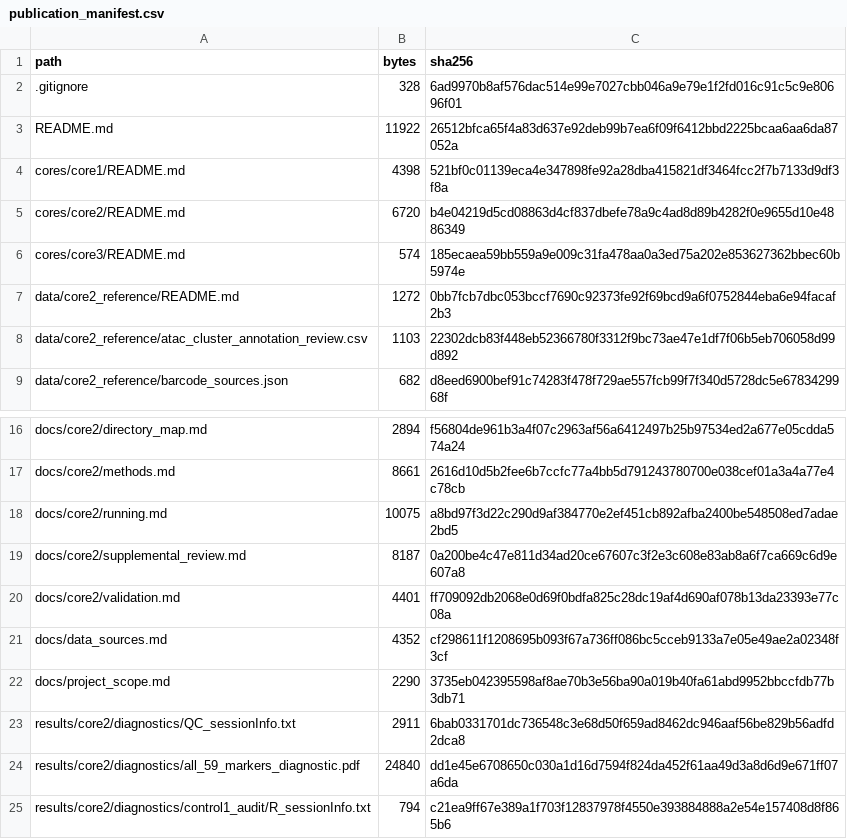
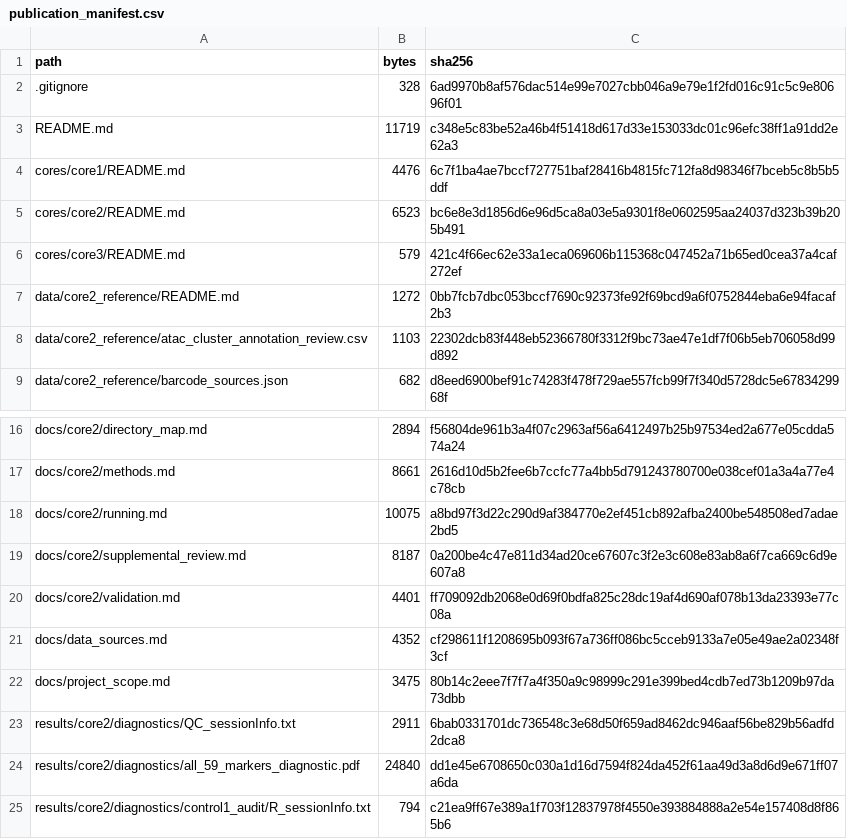
Before and after one commit to YuntongMeng/arabidopsis-root-multiome, a CSV file: results/core2/diagnostics/publication_manifest.csv, drawn as a sheet; only a part is shown, gaps mark what is left out.

```diff
--- a/results/core2/diagnostics/publication_manifest.csv
+++ b/results/core2/diagnostics/publication_manifest.csv
@@ -2,6 +2,6 @@ path,bytes,sha256
 .gitignore,328,6ad9970b8af576dac514e99e7027cbb046a9e79e1f2fd016c91c5c9e80696f01
-README.md,11922,26512bfca65f4a83d637e92deb99b7ea6f09f6412bbd2225bcaa6aa6da87052a
-cores/core1/README.md,4398,521bf0c01139eca4e347898fe92a28dba415821df3464fcc2f7b7133d9df3f8a
-cores/core2/README.md,6720,b4e04219d5cd08863d4cf837dbefe78a9c4ad8d89b4282f0e9655d10e4886349
-cores/core3/README.md,574,185ecaea59bb559a9e009c31fa478aa0a3ed75a202e853627362bbec60b5974e
+README.md,11719,c348e5c83be52a46b4f51418d617d33e153033dc01c96efc38ff1a91dd2e62a3
+cores/core1/README.md,4476,6c7f1ba4ae7bccf727751baf28416b4815fc712fa8d98346f7bceb5c8b5b5ddf
+cores/core2/README.md,6523,bc6e8e3d1856d6e96d5ca8a03e5a9301f8e0602595aa24037d323b39b205b491
+cores/core3/README.md,579,421c4f66ec62e33a1eca069606b115368c047452a71b65ed0cea37a4caf272ef
 data/core2_reference/README.md,1272,0bb7fcb7dbc053bccf7690c92373fe92f69bcd9a6f0752844eba6e94facaf2b3
@@ -21,3 +21,3 @@ docs/core2/validation.md,4401,ff709092db2068e0d69f0bdfa825c28dc19af4d690af078b13
 docs/data_sources.md,4352,cf298611f1208695b093f67a736ff086bc5cceb9133a7e05e49ae2a02348f3cf
-docs/project_scope.md,2290,3735eb042395598af8ae70b3e56ba90a019b40fa61abd9952bbccfdb77b3db71
+docs/project_scope.md,3475,80b14c2eee7f7f7a4f350a9c98999c291e399bed4cdb7ed73b1209b97da73dbb
 results/core2/diagnostics/QC_sessionInfo.txt,2911,6bab0331701dc736548c3e68d50f659ad8462dc946aaf56be829b56adfd2dca8
```
Also changed, not shown: 5 other files.
